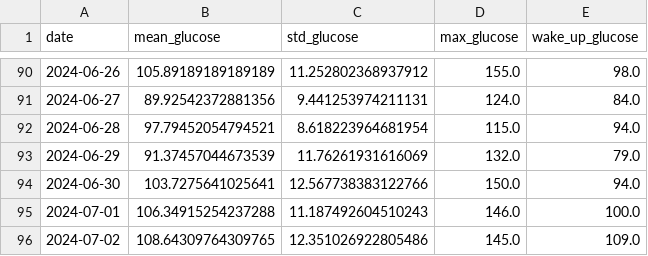
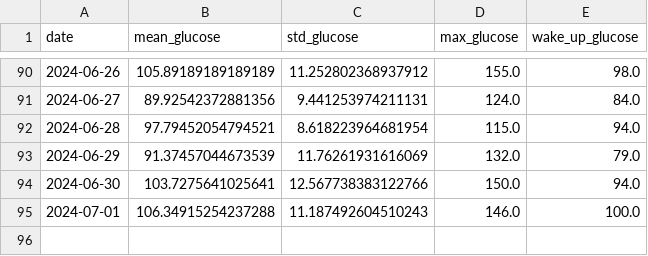
Before and after one commit to arequenai/Health-project, a CSV file: Data/Cleaned/Glucose_daily.csv, drawn as a sheet; only a part is shown, gaps mark what is left out.

```diff
--- a/Data/Cleaned/Glucose_daily.csv
+++ b/Data/Cleaned/Glucose_daily.csv
@@ -95,2 +95 @@ date,mean_glucose,std_glucose,max_glucose,wake_up_glucose
 2024-07-01,106.34915254237288,11.187492604510243,146.0,100.0
-2024-07-02,108.64309764309765,12.351026922805486,145.0,109.0
```
Also changed, not shown: Data/Cleaned/Integrated_data.csv, Data/Cleaned/MFP meals scrapped.csv, 19 other files.
